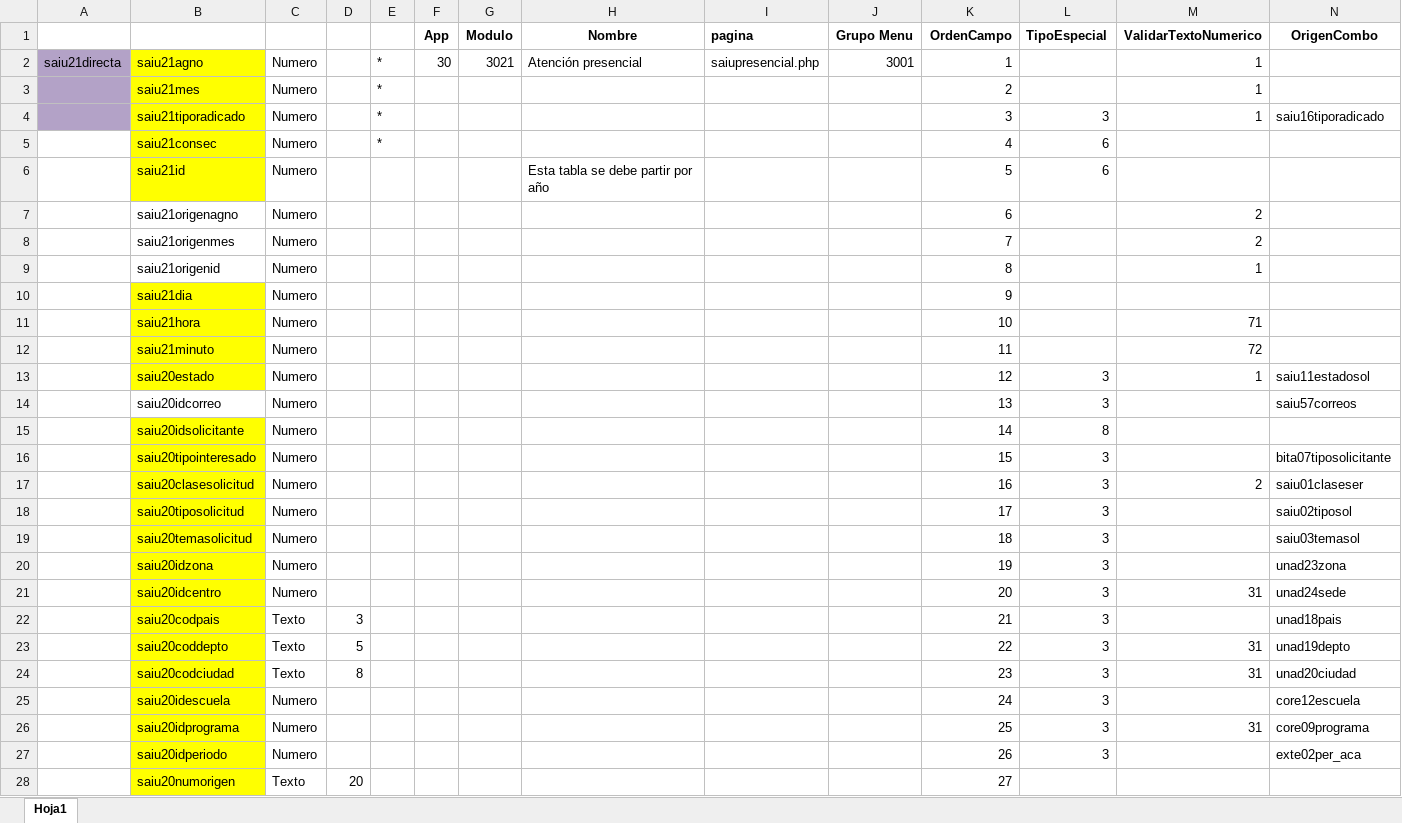
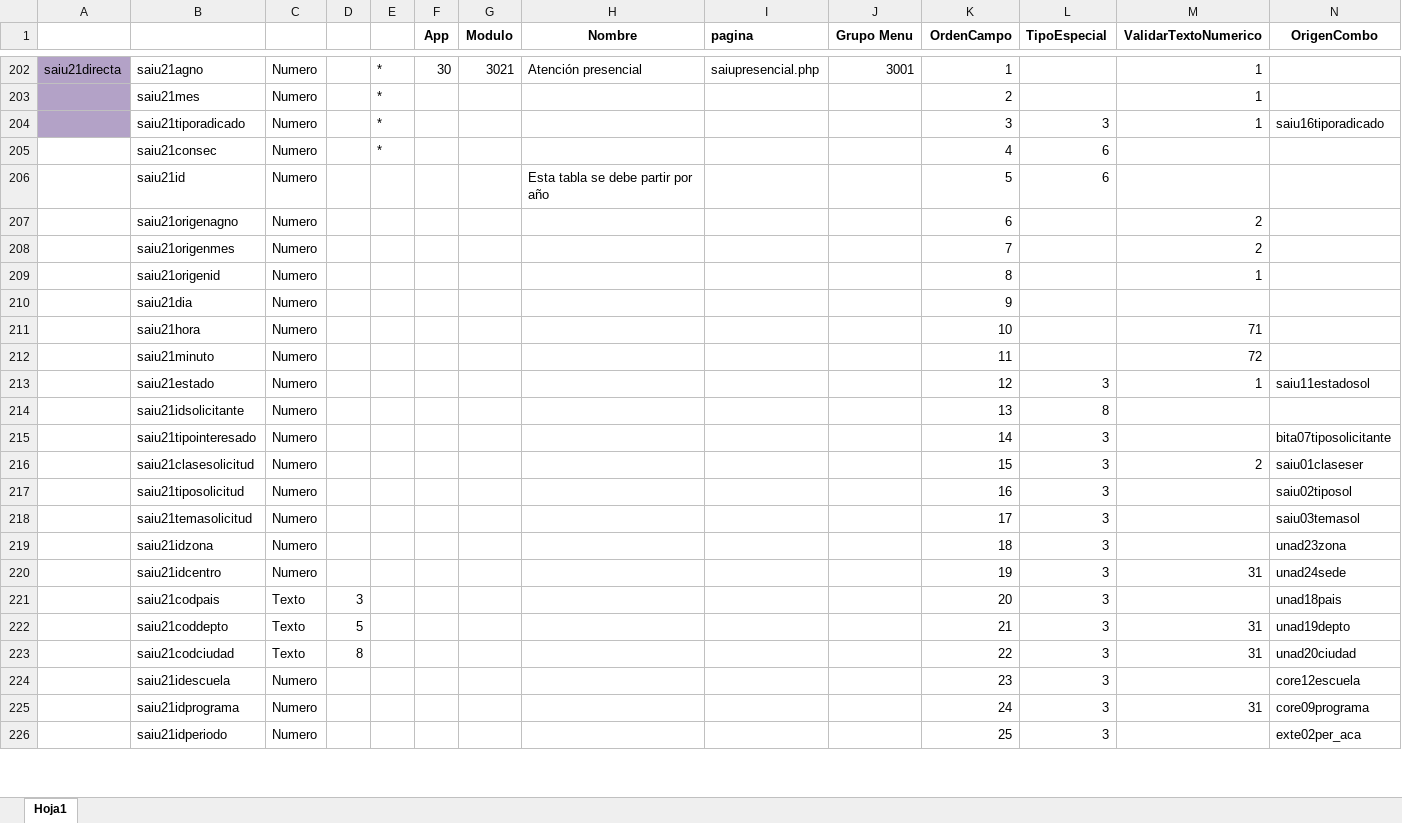
Before and after one commit to VISAE/aurea, an Excel workbook: Documentación/Estructura_DB_30_SAI_solicitudes_presencial.xlsx, sheet Hoja1, drawn as a sheet; only a part is shown, gaps mark what is left out; values as stored, in another font and other column widths than the file's, no borders; removed rows and columns are numbered as before the commit, all else as after; rows hold the shown columns only; the diff covers the shown part only; the diff names each change by its address in the sheet, - before the commit and + after, or states it on an @@ line.

```diff
--- a/Documentación/Estructura_DB_30_SAI_solicitudes_presencial.xlsx (sheet Hoja1)
+++ b/Documentación/Estructura_DB_30_SAI_solicitudes_presencial.xlsx (sheet Hoja1)
-B202:B206 fill: #FFFF00
+B202:B206 fill: none
-B210:B213 fill: #FFFF00
+B210:B213 fill: none
-B213: saiu20estado
+B213: saiu21estado
@@ row 14 moved to row 144: saiu20idcorreo @@
-B214: saiu20idsolicitante
+B214: saiu21idsolicitante
-B214:B226 fill: #FFFF00
+B214:B226 fill: none
-K214 (OrdenCampo): 14
+K214 (OrdenCampo): 13
-B215: saiu20tipointeresado
+B215: saiu21tipointeresado
-K215 (OrdenCampo): 15
+K215 (OrdenCampo): 14
-B216: saiu20clasesolicitud
+B216: saiu21clasesolicitud
-K216 (OrdenCampo): 16
+K216 (OrdenCampo): 15
-B217: saiu20tiposolicitud
+B217: saiu21tiposolicitud
-K217 (OrdenCampo): 17
+K217 (OrdenCampo): 16
-B218: saiu20temasolicitud
+B218: saiu21temasolicitud
-K218 (OrdenCampo): 18
+K218 (OrdenCampo): 17
-B219: saiu20idzona
+B219: saiu21idzona
-K219 (OrdenCampo): 19
+K219 (OrdenCampo): 18
-B220: saiu20idcentro
+B220: saiu21idcentro
-K220 (OrdenCampo): 20
+K220 (OrdenCampo): 19
-B221: saiu20codpais
+B221: saiu21codpais
-K221 (OrdenCampo): 21
+K221 (OrdenCampo): 20
-B222: saiu20coddepto
+B222: saiu21coddepto
-K222 (OrdenCampo): 22
+K222 (OrdenCampo): 21
-B223: saiu20codciudad
+B223: saiu21codciudad
-K223 (OrdenCampo): 23
+K223 (OrdenCampo): 22
-B224: saiu20idescuela
+B224: saiu21idescuela
-K224 (OrdenCampo): 24
+K224 (OrdenCampo): 23
-B225: saiu20idprograma
+B225: saiu21idprograma
-K225 (OrdenCampo): 25
+K225 (OrdenCampo): 24
-B226: saiu20idperiodo
+B226: saiu21idperiodo
-K226 (OrdenCampo): 26
+K226 (OrdenCampo): 25
-row 28:  | saiu20numorigen | Texto | 20 |  |  |  |  |  |  | 27
```
Also changed, not shown: 292 added rows, 1 removed row, 19 edited cells and cell formats elsewhere in this sheet, 28 other files.
